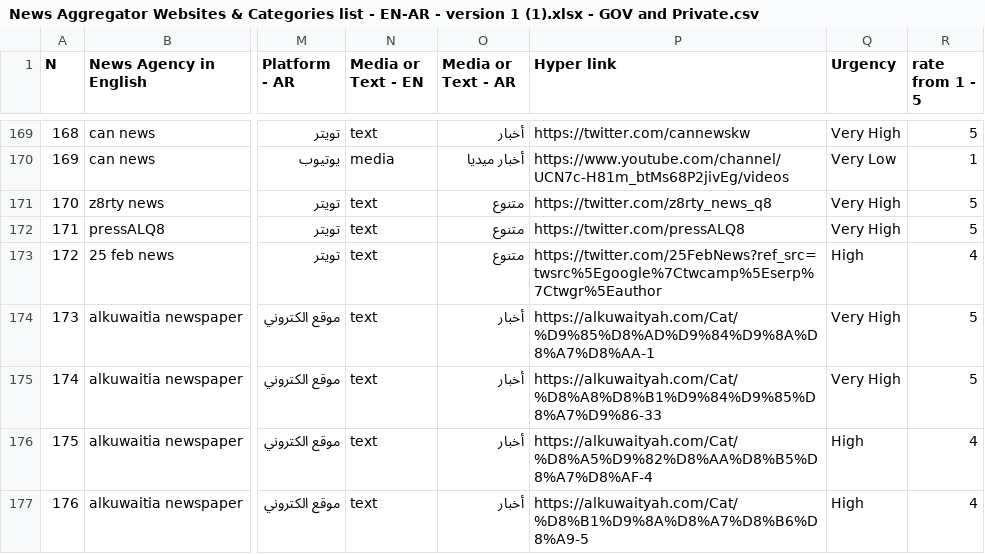
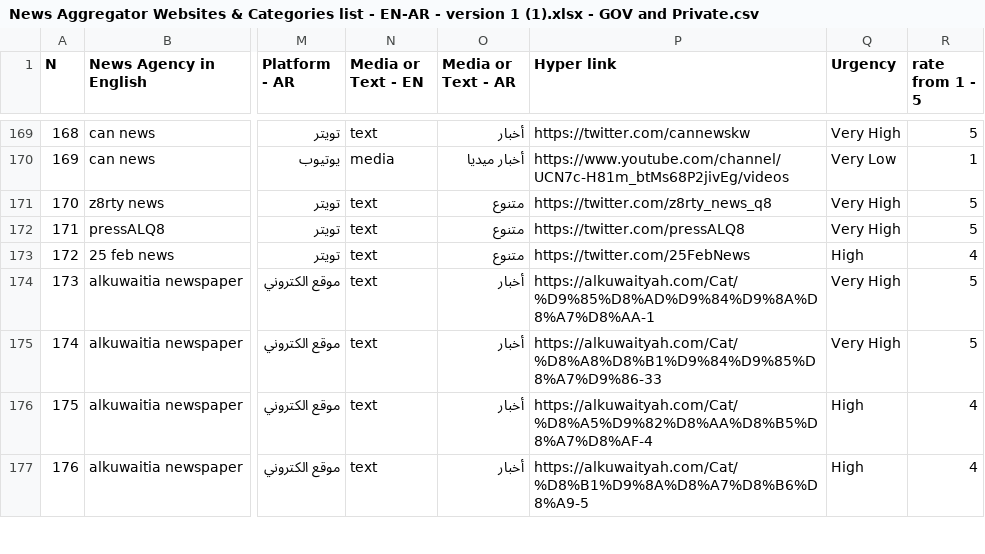
Before and after one commit to athulkannan2000/Scraper, a CSV file: arabic_scrapper/arabic_scrapper/spiders/News Aggregator Websites & Categories list - EN-AR - version 1 (1).xlsx - GOV and Private.csv, drawn as a sheet; only a part is shown, gaps mark what is left out; the diff names each change by its address in the sheet, - before the commit and + after, or states it on an @@ line.

Commit message:
Twitter link were updated for the website 25 feb news

```diff
--- a/arabic_scrapper/arabic_scrapper/spiders/News Aggregator Websites & Categories list - EN-AR - version 1 (1).xlsx - GOV and Private.csv
+++ b/arabic_scrapper/arabic_scrapper/spiders/News Aggregator Websites & Categories list - EN-AR - version 1 (1).xlsx - GOV and Private.csv
-P173 (Hyper link): https://twitter.com/25FebNews?ref_src=twsrc%5Egoogle%7Ctwcamp%5Eserp%7Ctwgr%5Eauthor
+P173 (Hyper link): https://twitter.com/25FebNews
```
